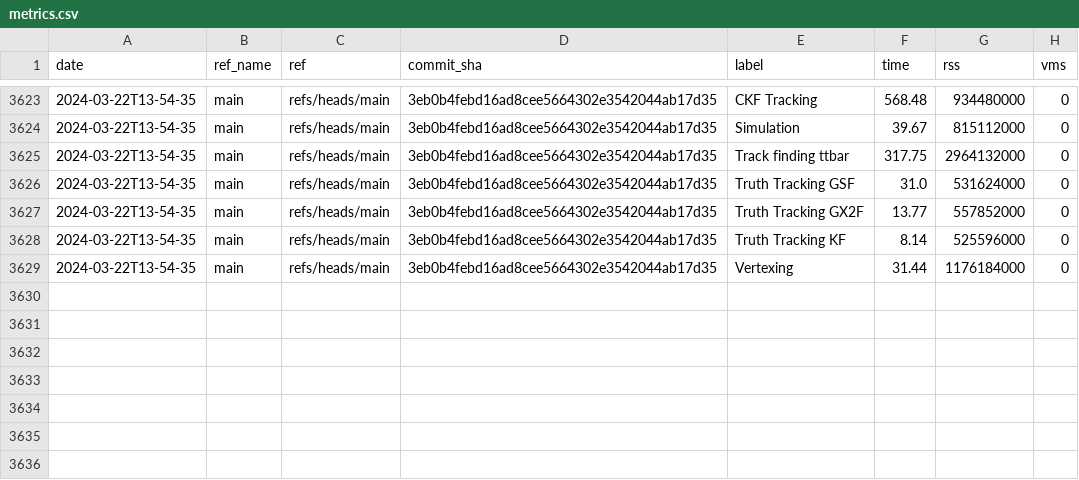
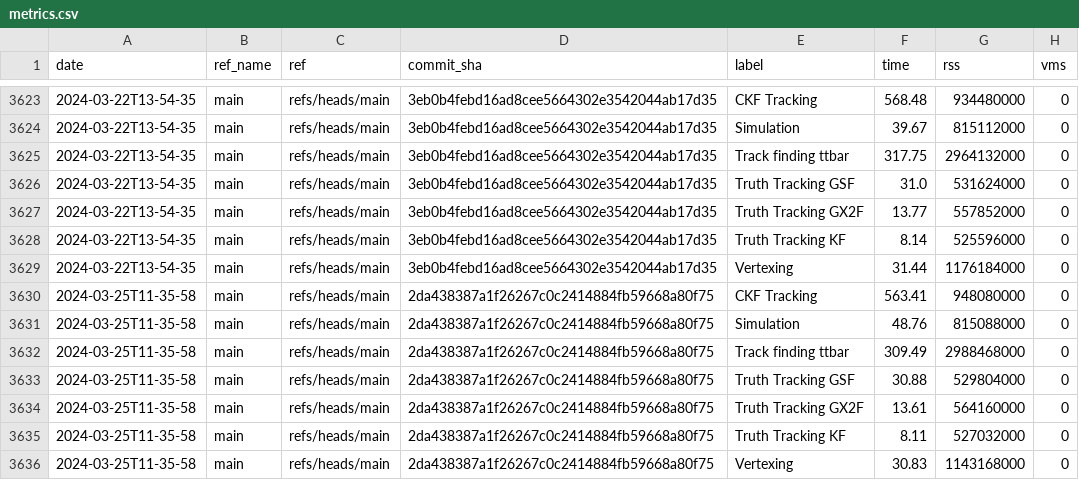
Before and after one commit to acts-project/runtime_metrics, a CSV file: metrics.csv, drawn as a sheet; only a part is shown, gaps mark what is left out.

```diff
--- a/metrics.csv
+++ b/metrics.csv
@@ -3629 +3629,8 @@ date,ref_name,ref,commit_sha,label,time,rss,vms
 2024-03-22T13-54-35,main,refs/heads/main,3eb0b4febd16ad8cee5664302e3542044ab17d35,Vertexing,31.44,1176184000,0
+2024-03-25T11-35-58,main,refs/heads/main,2da438387a1f26267c0c2414884fb59668a80f75,CKF Tracking,563.41,948080000,0
+2024-03-25T11-35-58,main,refs/heads/main,2da438387a1f26267c0c2414884fb59668a80f75,Simulation,48.76,815088000,0
+2024-03-25T11-35-58,main,refs/heads/main,2da438387a1f26267c0c2414884fb59668a80f75,Track finding ttbar,309.49,2988468000,0
+2024-03-25T11-35-58,main,refs/heads/main,2da438387a1f26267c0c2414884fb59668a80f75,Truth Tracking GSF,30.88,529804000,0
+2024-03-25T11-35-58,main,refs/heads/main,2da438387a1f26267c0c2414884fb59668a80f75,Truth Tracking GX2F,13.61,564160000,0
+2024-03-25T11-35-58,main,refs/heads/main,2da438387a1f26267c0c2414884fb59668a80f75,Truth Tracking KF,8.11,527032000,0
+2024-03-25T11-35-58,main,refs/heads/main,2da438387a1f26267c0c2414884fb59668a80f75,Vertexing,30.83,1143168000,0
```
